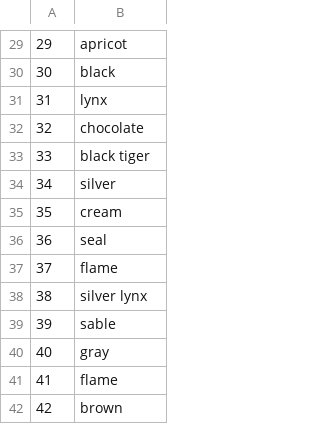
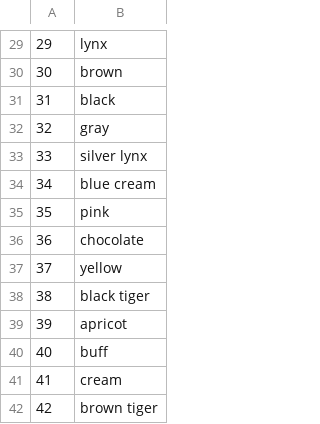
Before and after one commit to daria-iliashevskaia/homework, a CSV file: homework_14oct/colour_dict.csv, drawn as a sheet; only a part is shown, gaps mark what is left out; the diff covers the shown part only.

```diff
--- a/homework_14oct/colour_dict.csv
+++ b/homework_14oct/colour_dict.csv
@@ -29,14 +29,14 @@
-29,apricot
-30,black
-31,lynx
-32,chocolate
-33,black tiger
-34,silver
-35,cream
-36,seal
-37,flame
-38,silver lynx
-39,sable
-40,gray
-41,flame
-42,brown
+29,lynx
+30,brown
+31,black
+32,gray
+33,silver lynx
+34,blue cream
+35,pink
+36,chocolate
+37,yellow
+38,black tiger
+39,apricot
+40,buff
+41,cream
+42,brown tiger
```
Also changed, not shown: 26 edited cells elsewhere in this file, homework_14oct/breed_dict.csv, 9 other files.
